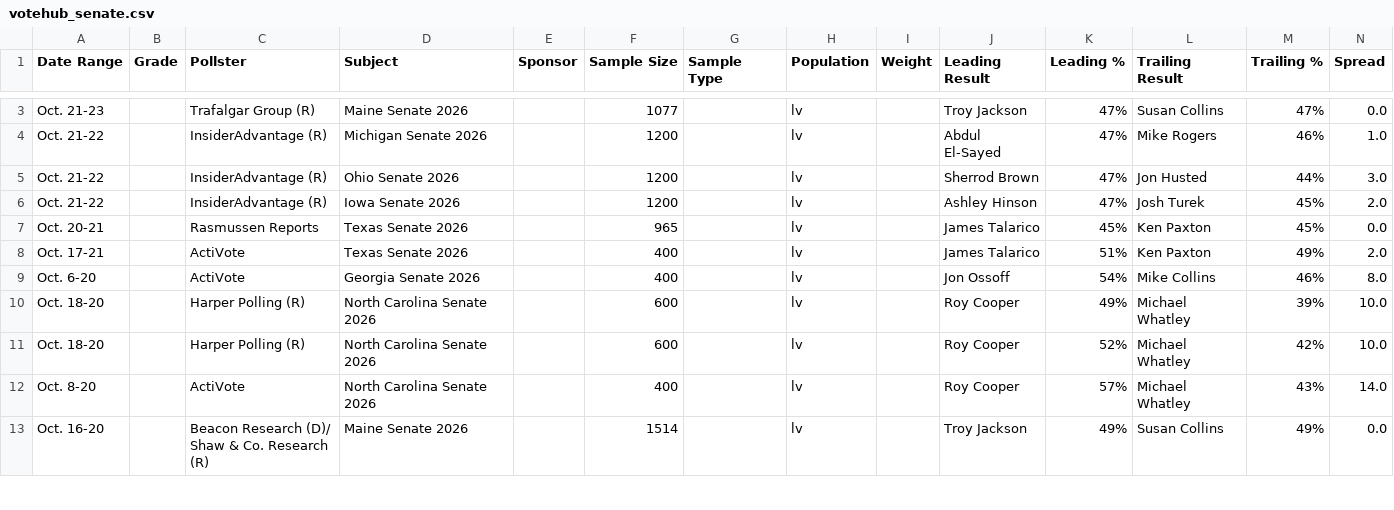
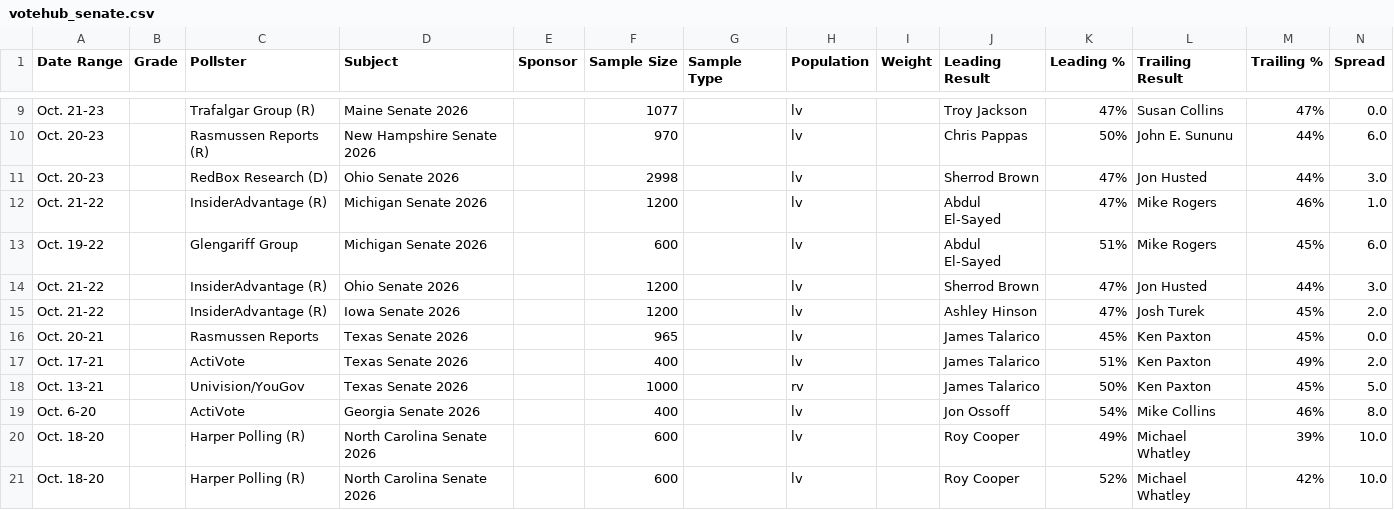
Before and after one commit to Hijodeagua/Election-models-by-Tre, a CSV file: data/fallback/votehub_senate.csv, drawn as a sheet; only a part is shown, gaps mark what is left out; the shorter side is filled out with more unchanged rows; the diff covers the shown part only; the diff names each change by its address in the sheet, - before the commit and + after, or states it on an @@ line.

```diff
--- a/data/fallback/votehub_senate.csv
+++ b/data/fallback/votehub_senate.csv
+row 10: Oct. 20-23 |  | Rasmussen Reports (R) | New Hampshire Senate 2026 |  | 970 |  | lv |  | Chris Pappas | 50% | John E. Sununu | 44% | 6.0
+row 11: Oct. 20-23 |  | RedBox Research (D) | Ohio Senate 2026 |  | 2998 |  | lv |  | Sherrod Brown | 47% | Jon Husted | 44% | 3.0
+row 13: Oct. 19-22 |  | Glengariff Group | Michigan Senate 2026 |  | 600 |  | lv |  | Abdul El-Sayed | 51% | Mike Rogers | 45% | 6.0
+row 18: Oct. 13-21 |  | Univision/YouGov | Texas Senate 2026 |  | 1000 |  | rv |  | James Talarico | 50% | Ken Paxton | 45% | 5.0
```
Also changed, not shown: 11 added rows and 1 edited cell elsewhere in this file, data/fallback/market_odds.csv, 4 other files.
